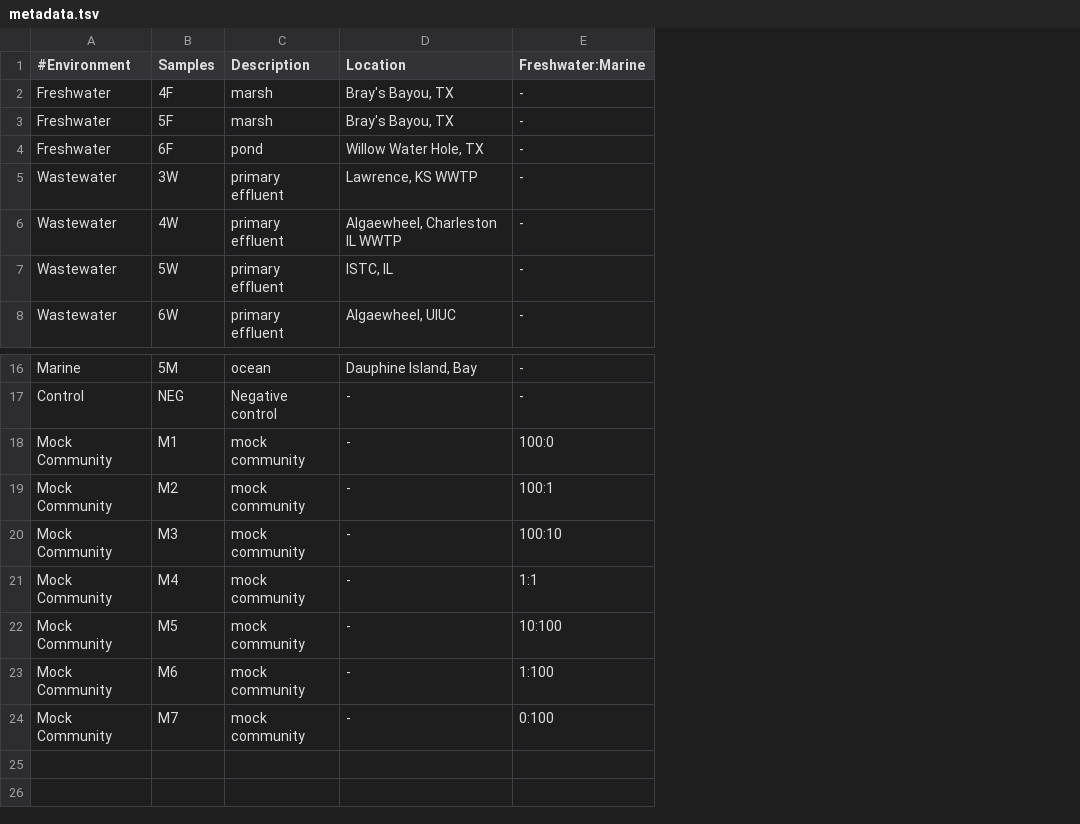
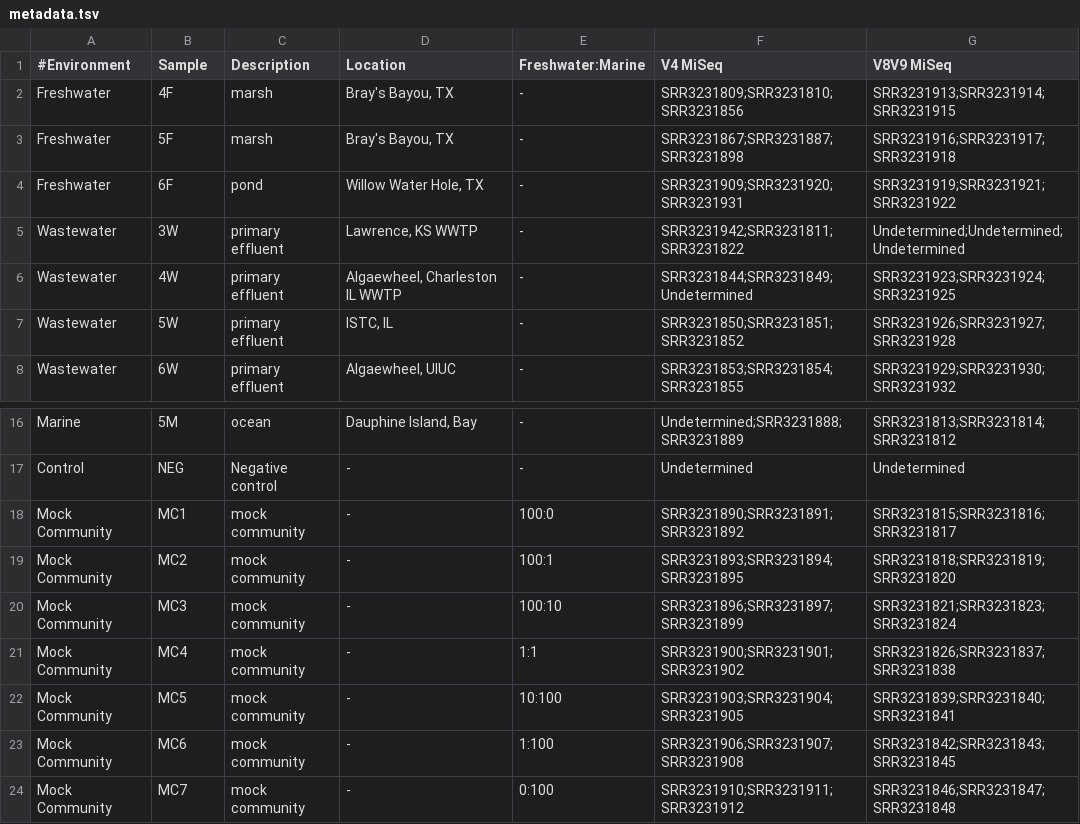
Before and after one commit to peterjc/thapbi-pict, a TSV file: examples/microalgal_mock/metadata.tsv, drawn as a sheet; only a part is shown, gaps mark what is left out; the diff names each change by its address in the sheet, - before the commit and + after, or states it on an @@ line.

Commit message:
Add the MiSeq accessions
Also note Freshwater, wastewater + marine have replicates too,
was not explicit on the original Supplementary Table S2 which
only listed the mock community replicates.

Some replicates were not sequenced (or at least are not included,
perhaps they gave zero yield), listed as 'Undetermined' (since
this is on the default ignore prefix list).

```diff
--- a/examples/microalgal_mock/metadata.tsv
+++ b/examples/microalgal_mock/metadata.tsv
+column F (V4 MiSeq), rows 2-8: SRR3231809;SRR3231810;SRR3231856 | SRR3231867;SRR3231887;SRR3231898 | SRR3231909;SRR3231920;SRR3231931 | SRR3231942;SRR3231811;SRR3231822 | SRR3231844;SRR3231849;Undetermined | SRR3231850;SRR3231851;SRR3231852 | SRR3231853;SRR3231854;SRR3231855; rows 16-24: Undetermined;SRR3231888;SRR3231889 | Undetermined | SRR3231890;SRR3231891;SRR3231892 | SRR3231893;SRR3231894;SRR3231895 | SRR3231896;SRR3231897;SRR3231899 | SRR3231900;SRR3231901;SRR3231902 | SRR3231903;SRR3231904;SRR3231905 | SRR3231906;SRR3231907;SRR3231908 | SRR3231910;SRR3231911;SRR3231912
+column G (V8V9 MiSeq), rows 2-8: SRR3231913;SRR3231914;SRR3231915 | SRR3231916;SRR3231917;SRR3231918 | SRR3231919;SRR3231921;SRR3231922 | Undetermined;Undetermined;Undetermined | SRR3231923;SRR3231924;SRR3231925 | SRR3231926;SRR3231927;SRR3231928 | SRR3231929;SRR3231930;SRR3231932; rows 16-24: SRR3231813;SRR3231814;SRR3231812 | Undetermined | SRR3231815;SRR3231816;SRR3231817 | SRR3231818;SRR3231819;SRR3231820 | SRR3231821;SRR3231823;SRR3231824 | SRR3231826;SRR3231837;SRR3231838 | SRR3231839;SRR3231840;SRR3231841 | SRR3231842;SRR3231843;SRR3231845 | SRR3231846;SRR3231847;SRR3231848
-B1: Samples
+B1: Sample
-B18 (Sample): M1
+B18 (Sample): MC1
-B19 (Sample): M2
+B19 (Sample): MC2
-B20 (Sample): M3
+B20 (Sample): MC3
-B21 (Sample): M4
+B21 (Sample): MC4
-B22 (Sample): M5
+B22 (Sample): MC5
-B23 (Sample): M6
+B23 (Sample): MC6
-B24 (Sample): M7
+B24 (Sample): MC7
```
